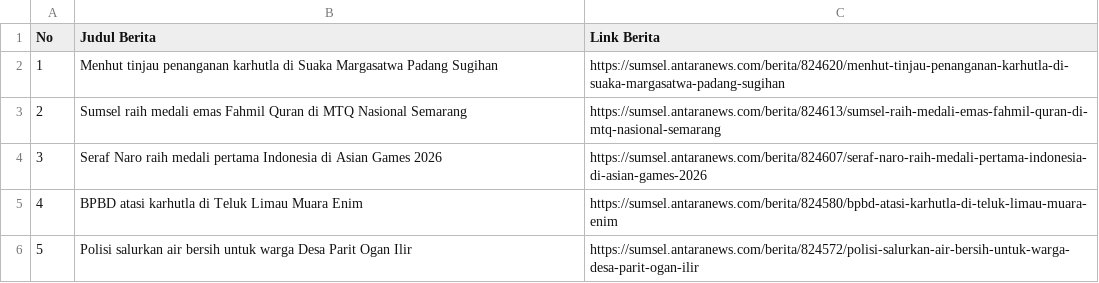
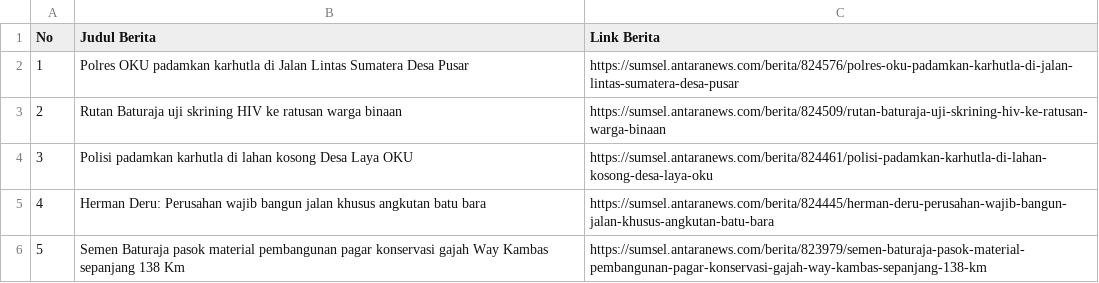
Before and after one commit to marimoo-dev/data-science-learning, a CSV file: hasil_scraping_berita.csv, drawn as a sheet.

Commit message:
data csv dan parsing (lupa tambah)

```diff
--- a/hasil_scraping_berita.csv
+++ b/hasil_scraping_berita.csv
@@ -1,6 +1,6 @@
 No,Judul Berita,Link Berita
-1,Menhut tinjau penanganan karhutla di Suaka Margasatwa Padang Sugihan,https://sumsel.antaranews.com/berita/824620/menhut-tinjau-penanganan-karhutla-di-suaka-margasatwa-padang-sugihan
-2,Sumsel raih medali emas Fahmil Quran di MTQ Nasional Semarang,https://sumsel.antaranews.com/berita/824613/sumsel-raih-medali-emas-fahmil-quran-di-mtq-nasional-semarang
-3,Seraf Naro raih medali pertama Indonesia di Asian Games 2026,https://sumsel.antaranews.com/berita/824607/seraf-naro-raih-medali-pertama-indonesia-di-asian-games-2026
-4,BPBD atasi karhutla di Teluk Limau Muara Enim,https://sumsel.antaranews.com/berita/824580/bpbd-atasi-karhutla-di-teluk-limau-muara-enim
-5,Polisi salurkan air bersih untuk warga Desa Parit Ogan Ilir,https://sumsel.antaranews.com/berita/824572/polisi-salurkan-air-bersih-untuk-warga-desa-parit-ogan-ilir
+1,Polres OKU padamkan karhutla di Jalan Lintas Sumatera Desa Pusar,https://sumsel.antaranews.com/berita/824576/polres-oku-padamkan-karhutla-di-jalan-lintas-sumatera-desa-pusar
+2,Rutan Baturaja uji skrining HIV ke ratusan warga binaan,https://sumsel.antaranews.com/berita/824509/rutan-baturaja-uji-skrining-hiv-ke-ratusan-warga-binaan
+3,Polisi padamkan karhutla di lahan kosong Desa Laya OKU,https://sumsel.antaranews.com/berita/824461/polisi-padamkan-karhutla-di-lahan-kosong-desa-laya-oku
+4,Herman Deru: Perusahan wajib bangun jalan khusus angkutan batu bara,https://sumsel.antaranews.com/berita/824445/herman-deru-perusahan-wajib-bangun-jalan-khusus-angkutan-batu-bara
+5,Semen Baturaja pasok material pembangunan pagar konservasi gajah Way Kambas sepanjang 138 Km,https://sumsel.antaranews.com/berita/823979/semen-baturaja-pasok-material-pembangunan-pagar-konservasi-gajah-way-kambas-sepanjang-138-km
```
Also changed, not shown: 3 other files.
